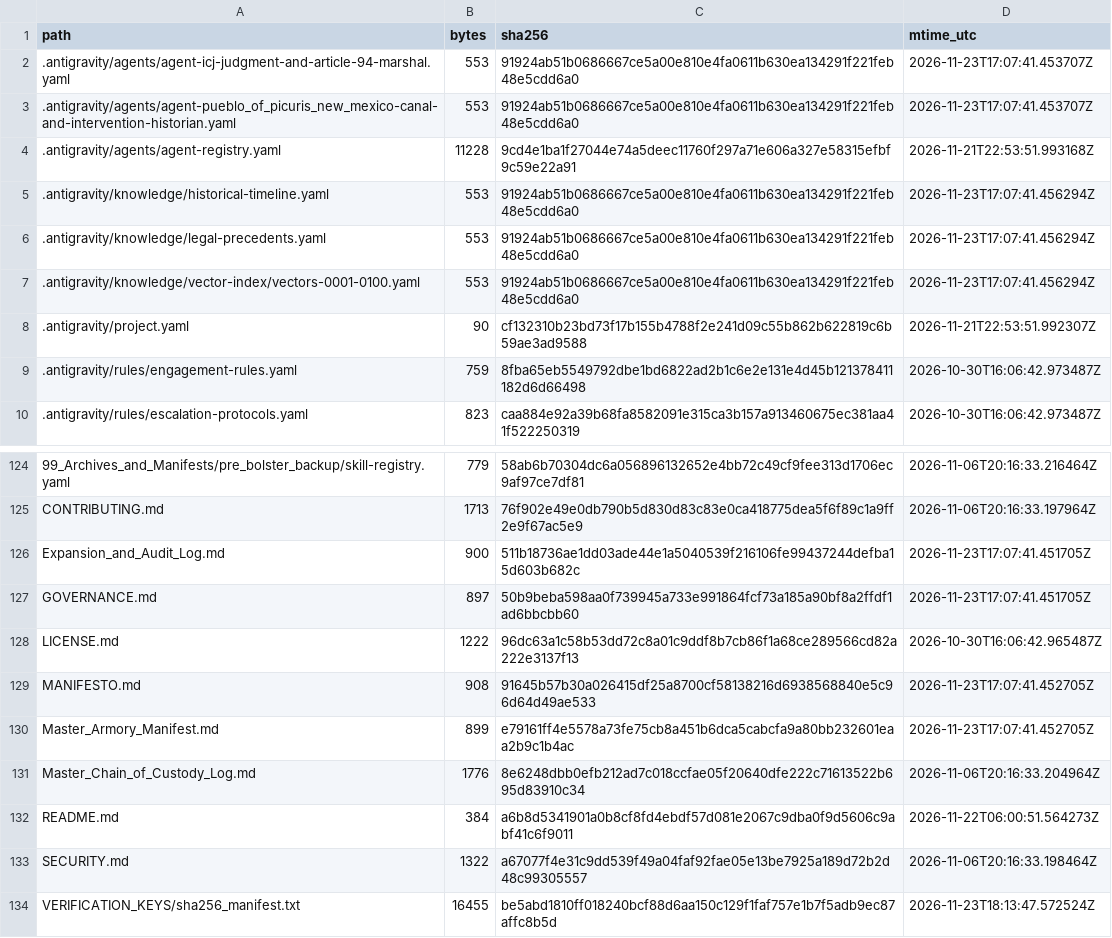
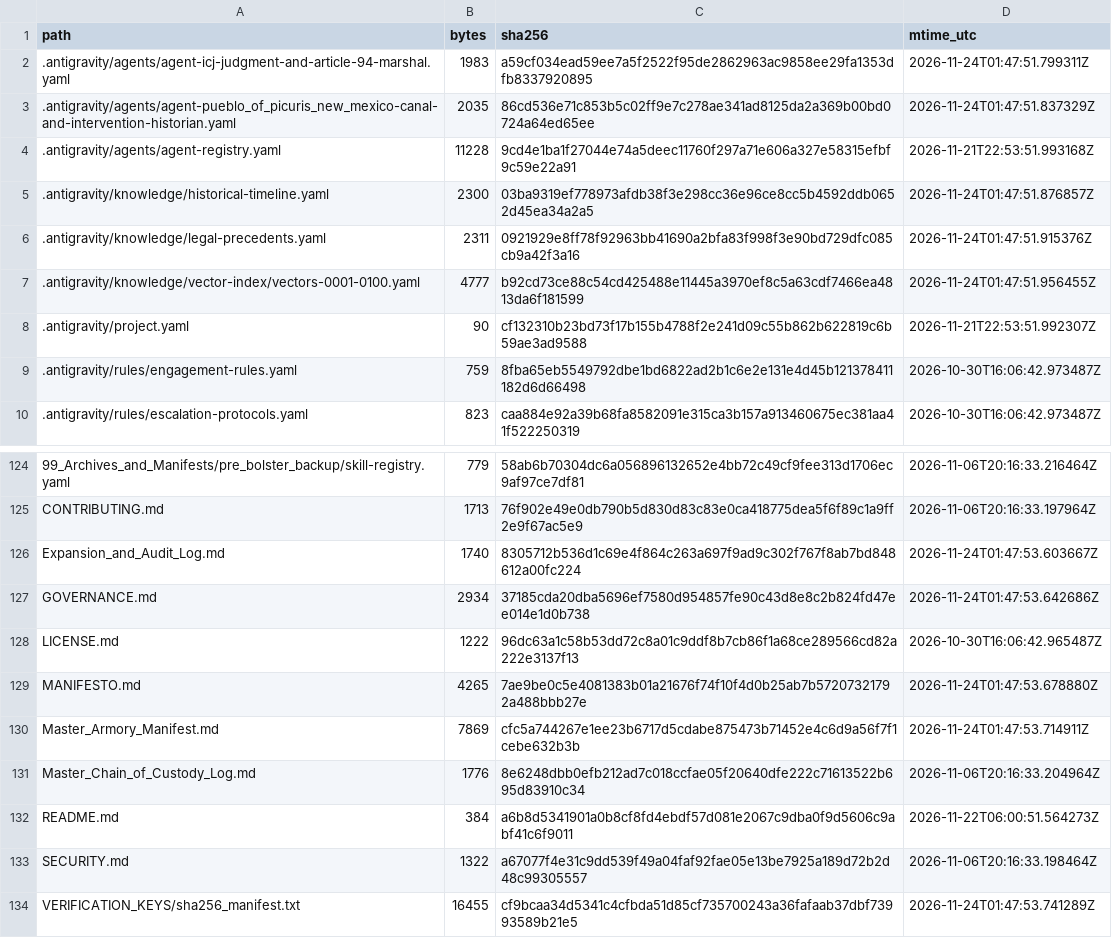
Before and after one commit to GlobalRestitutionAlliance/turtle-island-us-nm-pueblo-of-picuris-new-mexico-master-litigation, a CSV file: 99_Archives_and_Manifests/MANIFEST_SHA256.csv, drawn as a sheet; only a part is shown, gaps mark what is left out; the diff covers the shown part only.

```diff
--- a/99_Archives_and_Manifests/MANIFEST_SHA256.csv
+++ b/99_Archives_and_Manifests/MANIFEST_SHA256.csv
@@ -1,8 +1,8 @@
 path,bytes,sha256,mtime_utc
-.antigravity/agents/agent-icj-judgment-and-article-94-marshal.yaml,553,91924ab51b0686667ce5a00e810e4fa0611b630ea134291f221feb48e5cdd6a0,2026-11-23T17:07:41.453707Z
-.antigravity/agents/agent-pueblo_of_picuris_new_mexico-canal-and-intervention-historian.yaml,553,91924ab51b0686667ce5a00e810e4fa0611b630ea134291f221feb48e5cdd6a0,2026-11-23T17:07:41.453707Z
+.antigravity/agents/agent-icj-judgment-and-article-94-marshal.yaml,1983,a59cf034ead59ee7a5f2522f95de2862963ac9858ee29fa1353dfb8337920895,2026-11-24T01:47:51.799311Z
+.antigravity/agents/agent-pueblo_of_picuris_new_mexico-canal-and-intervention-historian.yaml,2035,86cd536e71c853b5c02ff9e7c278ae341ad8125da2a369b00bd0724a64ed65ee,2026-11-24T01:47:51.837329Z
 .antigravity/agents/agent-registry.yaml,11228,9cd4e1ba1f27044e74a5deec11760f297a71e606a327e58315efbf9c59e22a91,2026-11-21T22:53:51.993168Z
-.antigravity/knowledge/historical-timeline.yaml,553,91924ab51b0686667ce5a00e810e4fa0611b630ea134291f221feb48e5cdd6a0,2026-11-23T17:07:41.456294Z
-.antigravity/knowledge/legal-precedents.yaml,553,91924ab51b0686667ce5a00e810e4fa0611b630ea134291f221feb48e5cdd6a0,2026-11-23T17:07:41.456294Z
-.antigravity/knowledge/vector-index/vectors-0001-0100.yaml,553,91924ab51b0686667ce5a00e810e4fa0611b630ea134291f221feb48e5cdd6a0,2026-11-23T17:07:41.456294Z
+.antigravity/knowledge/historical-timeline.yaml,2300,03ba9319ef778973afdb38f3e298cc36e96ce8cc5b4592ddb0652d45ea34a2a5,2026-11-24T01:47:51.876857Z
+.antigravity/knowledge/legal-precedents.yaml,2311,0921929e8ff78f92963bb41690a2bfa83f998f3e90bd729dfc085cb9a42f3a16,2026-11-24T01:47:51.915376Z
+.antigravity/knowledge/vector-index/vectors-0001-0100.yaml,4777,b92cd73ce88c54cd425488e11445a3970ef8c5a63cdf7466ea4813da6f181599,2026-11-24T01:47:51.956455Z
 .antigravity/project.yaml,90,cf132310b23bd73f17b155b4788f2e241d09c55b862b622819c6b59ae3ad9588,2026-11-21T22:53:51.992307Z
@@ -125,7 +125,7 @@ path,bytes,sha256,mtime_utc
 CONTRIBUTING.md,1713,76f902e49e0db790b5d830d83c83e0ca418775dea5f6f89c1a9ff2e9f67ac5e9,2026-11-06T20:16:33.197964Z
-Expansion_and_Audit_Log.md,900,511b18736ae1dd03ade44e1a5040539f216106fe99437244defba15d603b682c,2026-11-23T17:07:41.451705Z
-GOVERNANCE.md,897,50b9beba598aa0f739945a733e991864fcf73a185a90bf8a2ffdf1ad6bbcbb60,2026-11-23T17:07:41.451705Z
+Expansion_and_Audit_Log.md,1740,8305712b536d1c69e4f864c263a697f9ad9c302f767f8ab7bd848612a00fc224,2026-11-24T01:47:53.603667Z
+GOVERNANCE.md,2934,37185cda20dba5696ef7580d954857fe90c43d8e8c2b824fd47ee014e1d0b738,2026-11-24T01:47:53.642686Z
 LICENSE.md,1222,96dc63a1c58b53dd72c8a01c9ddf8b7cb86f1a68ce289566cd82a222e3137f13,2026-10-30T16:06:42.965487Z
-MANIFESTO.md,908,91645b57b30a026415df25a8700cf58138216d6938568840e5c96d64d49ae533,2026-11-23T17:07:41.452705Z
-Master_Armory_Manifest.md,899,e79161ff4e5578a73fe75cb8a451b6dca5cabcfa9a80bb232601eaa2b9c1b4ac,2026-11-23T17:07:41.452705Z
+MANIFESTO.md,4265,7ae9be0c5e4081383b01a21676f74f10f4d0b25ab7b57207321792a488bbb27e,2026-11-24T01:47:53.678880Z
+Master_Armory_Manifest.md,7869,cfc5a744267e1ee23b6717d5cdabe875473b71452e4c6d9a56f7f1cebe632b3b,2026-11-24T01:47:53.714911Z
 Master_Chain_of_Custody_Log.md,1776,8e6248dbb0efb212ad7c018ccfae05f20640dfe222c71613522b695d83910c34,2026-11-06T20:16:33.204964Z
@@ -133,2 +133,2 @@ README.md,384,a6b8d5341901a0b8cf8fd4ebdf57d081e2067c9dba0f9d5606c9abf41c6f9011,2
 SECURITY.md,1322,a67077f4e31c9dd539f49a04faf92fae05e13be7925a189d72b2d48c99305557,2026-11-06T20:16:33.198464Z
-VERIFICATION_KEYS/sha256_manifest.txt,16455,be5abd1810ff018240bcf88d6aa150c129f1faf757e1b7f5adb9ec87affc8b5d,2026-11-23T18:13:47.572524Z
+VERIFICATION_KEYS/sha256_manifest.txt,16455,cf9bcaa34d5341c4cfbda51d85cf735700243a36fafaab37dbf73993589b21e5,2026-11-24T01:47:53.741289Z
```
Also changed, not shown: 81 edited cells elsewhere in this file, 37 other files.
